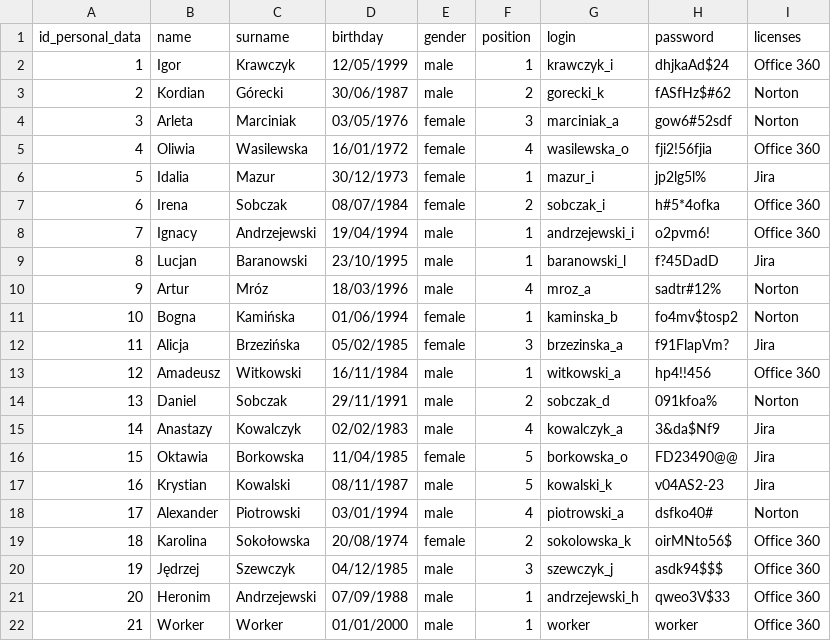
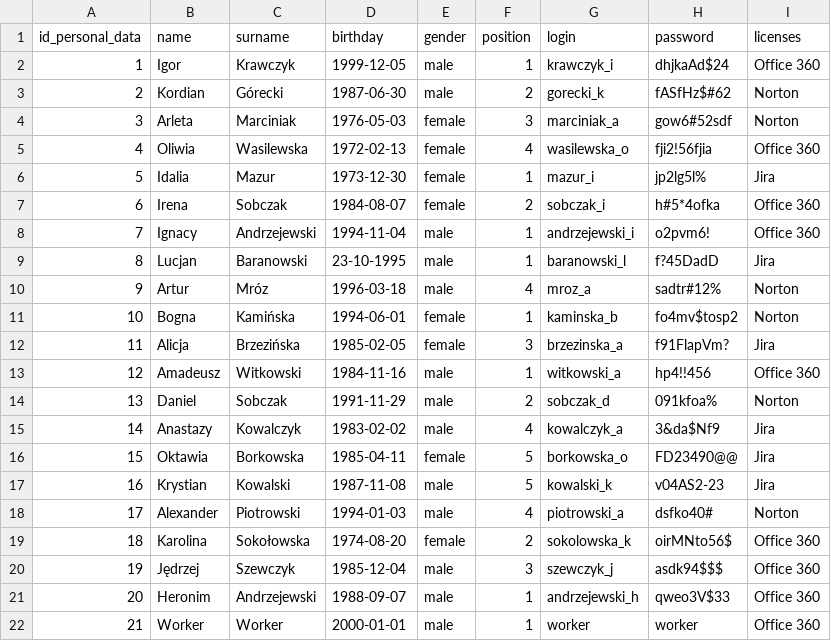
Before and after one commit to RahimFatih/Bazy-danych, a CSV file: src/dane/personalData.csv, drawn as a sheet.

```diff
--- a/src/dane/personalData.csv
+++ b/src/dane/personalData.csv
@@ -1,22 +1,22 @@
 id_personal_data,name,surname,birthday,gender,position,login,password,licenses
-1,Igor,Krawczyk,12/05/1999,male,1,krawczyk_i,dhjkaAd$24,Office 360
-2,Kordian,Górecki,30/06/1987,male,2,gorecki_k,fASfHz$#62,Norton
-3,Arleta,Marciniak,03/05/1976,female,3,marciniak_a,gow6#52sdf,Norton
-4,Oliwia,Wasilewska,16/01/1972,female,4,wasilewska_o,fji2!56fjia,Office 360
-5,Idalia,Mazur,30/12/1973,female,1,mazur_i,jp2lg5l%,Jira
-6,Irena,Sobczak,08/07/1984,female,2,sobczak_i,h#5*4ofka,Office 360
-7,Ignacy,Andrzejewski,19/04/1994,male,1,andrzejewski_i,o2pvm6!,Office 360
-8,Lucjan,Baranowski,23/10/1995,male,1,baranowski_l,f?45DadD,Jira
-9,Artur,Mróz,18/03/1996,male,4,mroz_a,sadtr#12%,Norton
-10,Bogna,Kamińska,01/06/1994,female,1,kaminska_b,fo4mv$tosp2,Norton
-11,Alicja,Brzezińska,05/02/1985,female,3,brzezinska_a,f91FlapVm?,Jira
-12,Amadeusz,Witkowski,16/11/1984,male,1,witkowski_a,hp4!!456,Office 360
-13,Daniel,Sobczak,29/11/1991,male,2,sobczak_d,091kfoa%,Norton
-14,Anastazy,Kowalczyk,02/02/1983,male,4,kowalczyk_a,3&da$Nf9,Jira
-15,Oktawia,Borkowska,11/04/1985,female,5,borkowska_o,FD23490@@,Jira
-16,Krystian,Kowalski,08/11/1987,male,5,kowalski_k,v04AS2-23,Jira
-17,Alexander,Piotrowski,03/01/1994,male,4,piotrowski_a,dsfko40#,Norton
-18,Karolina,Sokołowska,20/08/1974,female,2,sokolowska_k,oirMNto56$,Office 360
-19,Jędrzej,Szewczyk,04/12/1985,male,3,szewczyk_j,asdk94$$$,Office 360
-20,Heronim,Andrzejewski,07/09/1988,male,1,andrzejewski_h,qweo3V$33,Office 360
-21,Worker,Worker,01/01/2000,male,1,worker,worker,Office 360
+1,Igor,Krawczyk,1999-12-05,male,1,krawczyk_i,dhjkaAd$24,Office 360
+2,Kordian,Górecki,1987-06-30,male,2,gorecki_k,fASfHz$#62,Norton
+3,Arleta,Marciniak,1976-05-03,female,3,marciniak_a,gow6#52sdf,Norton
+4,Oliwia,Wasilewska,1972-02-13,female,4,wasilewska_o,fji2!56fjia,Office 360
+5,Idalia,Mazur,1973-12-30,female,1,mazur_i,jp2lg5l%,Jira
+6,Irena,Sobczak,1984-08-07,female,2,sobczak_i,h#5*4ofka,Office 360
+7,Ignacy,Andrzejewski,1994-11-04,male,1,andrzejewski_i,o2pvm6!,Office 360
+8,Lucjan,Baranowski,23-10-1995,male,1,baranowski_l,f?45DadD,Jira
+9,Artur,Mróz,1996-03-18,male,4,mroz_a,sadtr#12%,Norton
+10,Bogna,Kamińska,1994-06-01,female,1,kaminska_b,fo4mv$tosp2,Norton
+11,Alicja,Brzezińska,1985-02-05,female,3,brzezinska_a,f91FlapVm?,Jira
+12,Amadeusz,Witkowski,1984-11-16,male,1,witkowski_a,hp4!!456,Office 360
+13,Daniel,Sobczak,1991-11-29,male,2,sobczak_d,091kfoa%,Norton
+14,Anastazy,Kowalczyk,1983-02-02,male,4,kowalczyk_a,3&da$Nf9,Jira
+15,Oktawia,Borkowska,1985-04-11,female,5,borkowska_o,FD23490@@,Jira
+16,Krystian,Kowalski,1987-11-08,male,5,kowalski_k,v04AS2-23,Jira
+17,Alexander,Piotrowski,1994-01-03,male,4,piotrowski_a,dsfko40#,Norton
+18,Karolina,Sokołowska,1974-08-20,female,2,sokolowska_k,oirMNto56$,Office 360
+19,Jędrzej,Szewczyk,1985-12-04,male,3,szewczyk_j,asdk94$$$,Office 360
+20,Heronim,Andrzejewski,1988-09-07,male,1,andrzejewski_h,qweo3V$33,Office 360
+21,Worker,Worker,2000-01-01,male,1,worker,worker,Office 360
```
Also changed, not shown: src/dane/crashReport.csv, src/dane/machines.csv, 10 other files.
